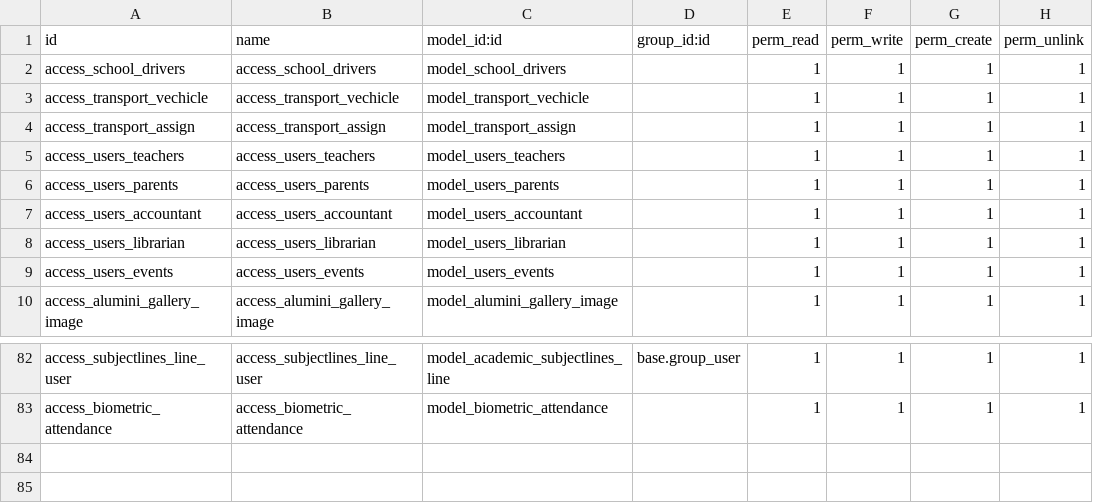
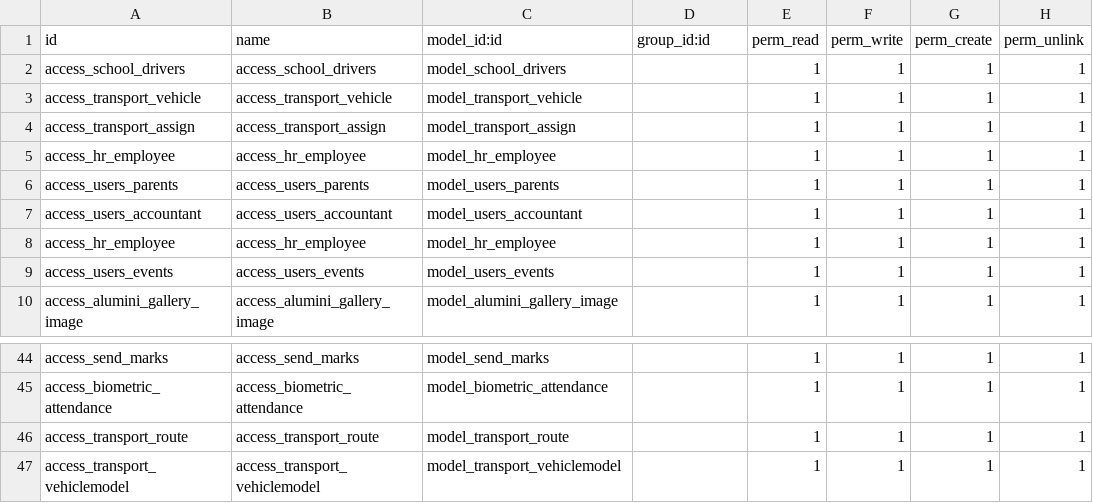
Before and after one commit to vivek-dundigalla/SchoolManagementSystem, a CSV file: security/ir.model.access.csv, drawn as a sheet; only a part is shown, gaps mark what is left out; addresses are those after the commit; the diff covers the shown part only; the diff names each change by its address in the sheet, - before the commit and + after, or states it on an @@ line.

```diff
--- a/security/ir.model.access.csv
+++ b/security/ir.model.access.csv
-A3 (id): access_transport_vechicle
+A3 (id): access_transport_vehicle
-B3 (name): access_transport_vechicle
+B3 (name): access_transport_vehicle
-C3 (model_id:id): model_transport_vechicle
+C3 (model_id:id): model_transport_vehicle
-A5 (id): access_users_teachers
+A5 (id): access_hr_employee
-B5 (name): access_users_teachers
+B5 (name): access_hr_employee
-C5 (model_id:id): model_users_teachers
+C5 (model_id:id): model_hr_employee
-A8 (id): access_users_librarian
+A8 (id): access_hr_employee
-B8 (name): access_users_librarian
+B8 (name): access_hr_employee
-C8 (model_id:id): model_users_librarian
+C8 (model_id:id): model_hr_employee
-A44 (id): access_subjectlines_line_user
+A44 (id): access_send_marks
-B44 (name): access_subjectlines_line_user
+B44 (name): access_send_marks
-C44 (model_id:id): model_academic_subjectlines_line
+C44 (model_id:id): model_send_marks
-D44 (group_id:id): base.group_user
+D44 (group_id:id): (empty)
+row 46: access_transport_route | access_transport_route | model_transport_route |  | 1 | 1 | 1 | 1
+row 47: access_transport_vehiclemodel | access_transport_vehiclemodel | model_transport_vehiclemodel |  | 1 | 1 | 1 | 1
```
Also changed, not shown: 38 removed rows elsewhere in this file, 44 other files.
